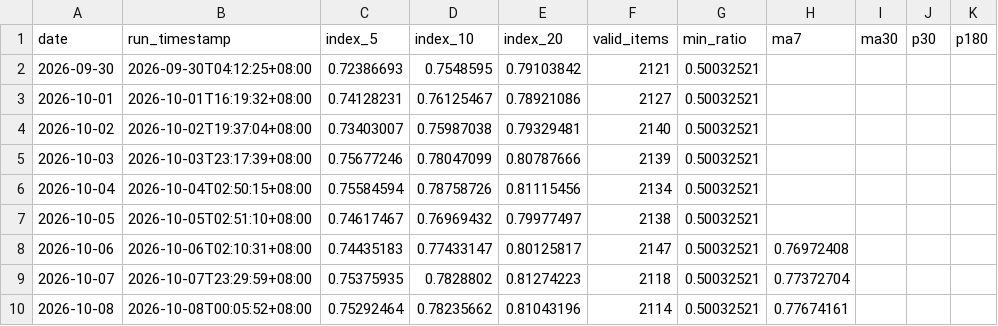
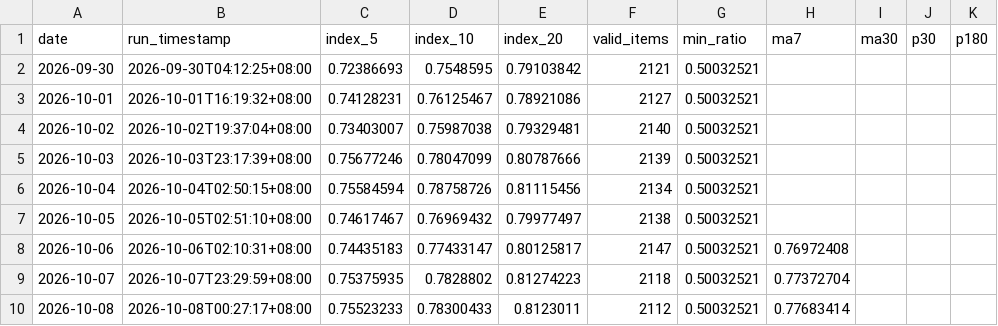
Before and after one commit to G-JW/Steam-Exchange-Index, a CSV file: data/index_history.csv, drawn as a sheet.

```diff
--- a/data/index_history.csv
+++ b/data/index_history.csv
@@ -9,2 +9,2 @@ date,run_timestamp,index_5,index_10,index_20,valid_items,min_ratio,ma7,ma30,p30,
 2026-10-07,2026-10-07T23:29:59+08:00,0.75375935,0.7828802,0.81274223,2118,0.50032521,0.77372704,,,
-2026-10-08,2026-10-08T00:05:52+08:00,0.75292464,0.78235662,0.81043196,2114,0.50032521,0.77674161,,,
+2026-10-08,2026-10-08T00:27:17+08:00,0.75523233,0.78300433,0.8123011,2112,0.50032521,0.77683414,,,
```
